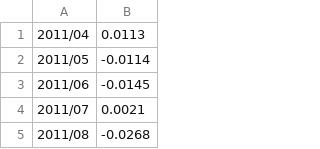
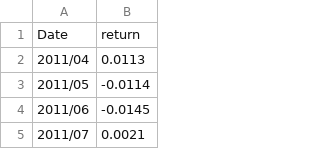
Before and after one commit to wynnlone/MMF2021, a CSV file: Barclay.csv, drawn as a sheet; only a part is shown; the shorter side is filled out with more unchanged rows; the diff names each change by its address in the sheet, - before the commit and + after, or states it on an @@ line.

Commit message:
Update Barclay.csv

```diff
--- a/Barclay.csv
+++ b/Barclay.csv
+row 1: Date | return
```
